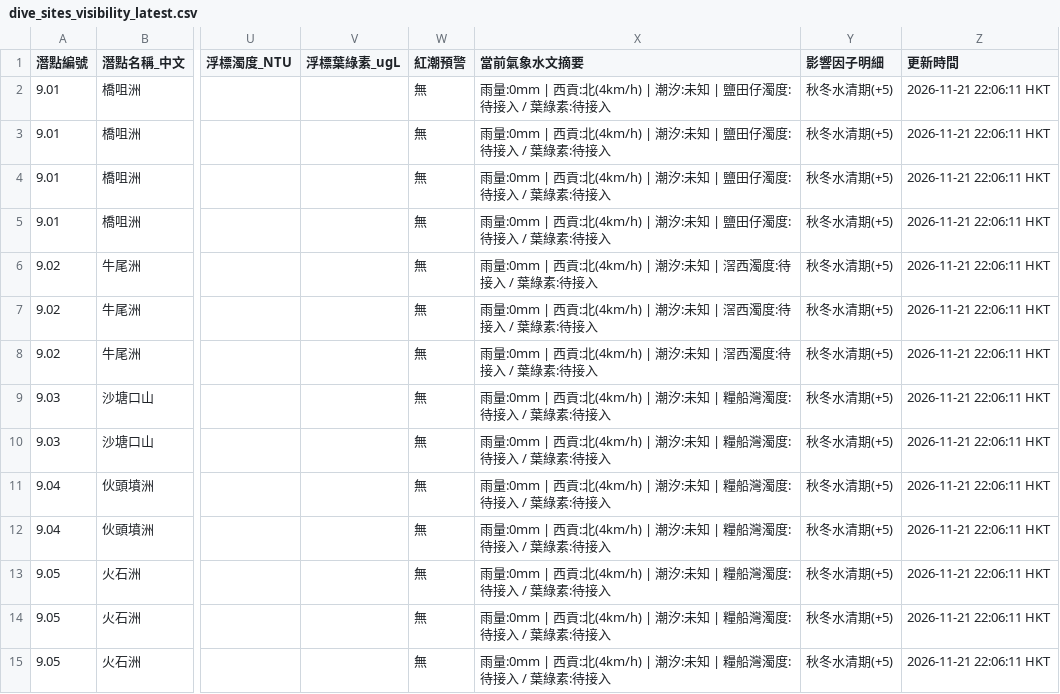
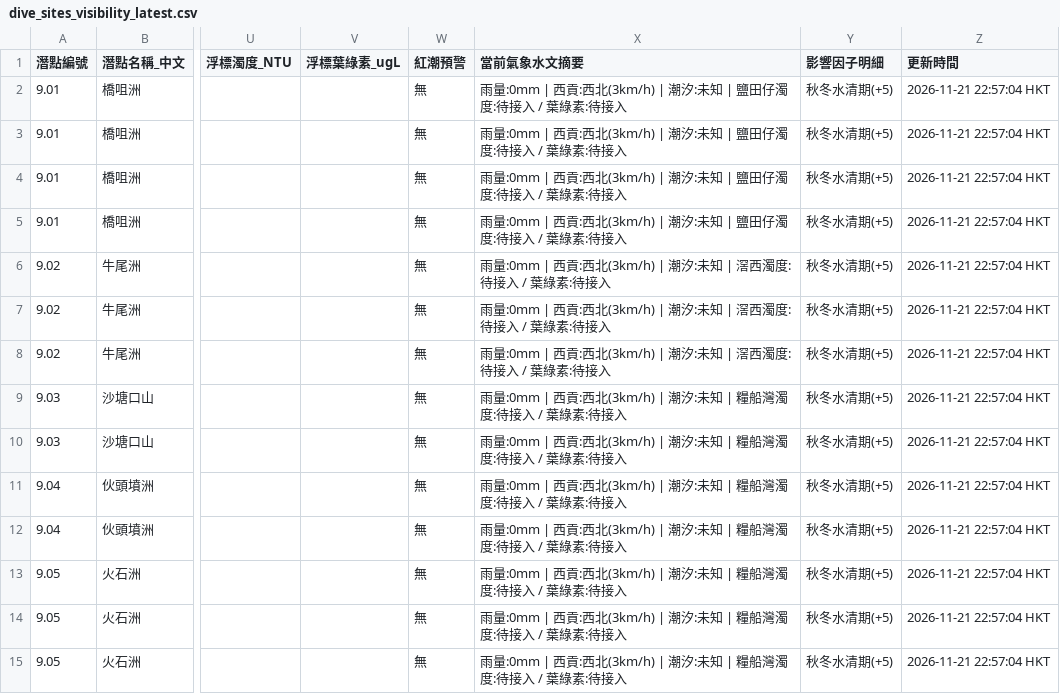
Before and after one commit to chanswc-sys/hk-dive-visibility-api, a CSV file: dive_sites_visibility_latest.csv, drawn as a sheet; only a part is shown, gaps mark what is left out; the diff covers the shown part only; the diff names each change by its address in the sheet, - before the commit and + after, or states it on an @@ line.

```diff
--- a/dive_sites_visibility_latest.csv
+++ b/dive_sites_visibility_latest.csv
-X2:X5 (當前氣象水文摘要): …| 西貢:北(4km/h) | 潮汐:…
+X2:X5 (當前氣象水文摘要): …| 西貢:西北(3km/h) | 潮汐:…
-Z2:Z15 (更新時間): 2026-11-21 22:06:11 HKT
+Z2:Z15 (更新時間): 2026-11-21 22:57:04 HKT
-X6:X8 (當前氣象水文摘要): …| 西貢:北(4km/h) | 潮汐:…
+X6:X8 (當前氣象水文摘要): …| 西貢:西北(3km/h) | 潮汐:…
-X9:X15 (當前氣象水文摘要): …| 西貢:北(4km/h) | 潮汐:…
+X9:X15 (當前氣象水文摘要): …| 西貢:西北(3km/h) | 潮汐:…
```
Also changed, not shown: 78 edited cells elsewhere in this file, visibility_latest.csv, 2 other files.
